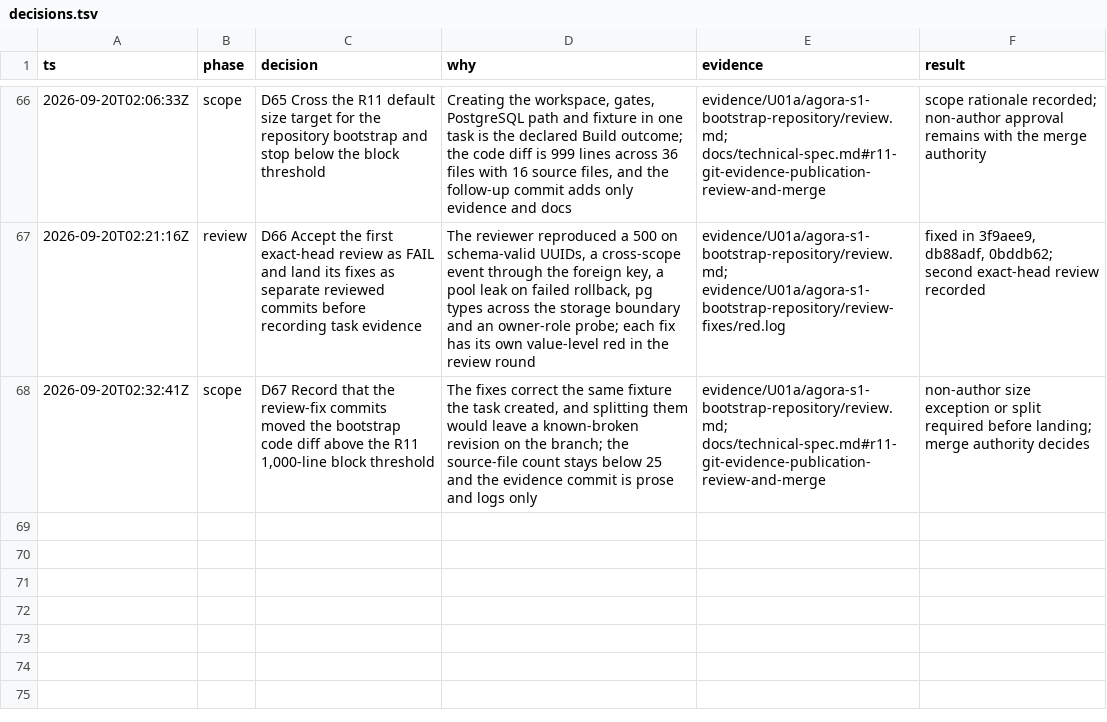
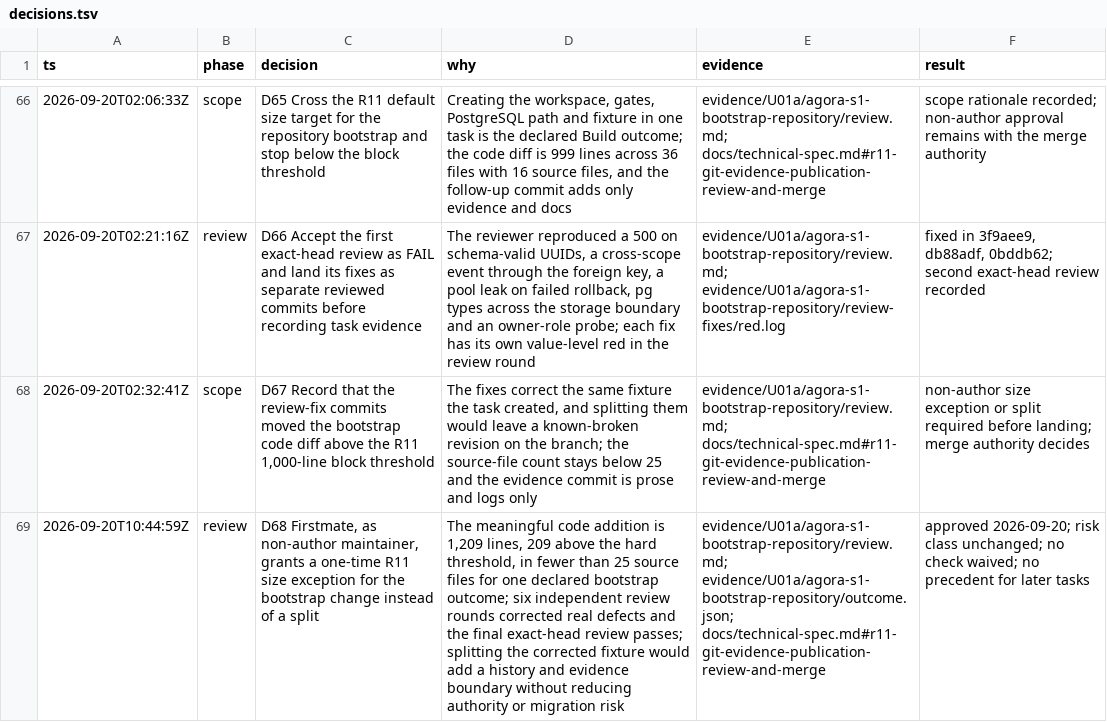
Before and after one commit to tayler-id/agent-team-workspace, a TSV file: docs/decisions.tsv, drawn as a sheet; only a part is shown, gaps mark what is left out; the diff names each change by its address in the sheet, - before the commit and + after, or states it on an @@ line.

Commit message:
docs: record the non-author R11 size exception for the bootstrap change
Firstmate, as non-author maintainer, granted a one-time size exception
(D68): 1,209 meaningful added lines, 209 above the hard threshold, in fewer
than 25 source files for one bootstrap outcome, after six review rounds and
a passing exact-head review. The r11-size proof in outcome.json is pass on
that basis; prior review rounds are unchanged. Risk class unchanged, no
check waived, no precedent. Implementation code untouched; all task checks
rerun green.

```diff
--- a/docs/decisions.tsv
+++ b/docs/decisions.tsv
+row 69: 2026-09-20T10:44:59Z | review | D68 Firstmate, as non-author maintainer, grants a one-time R11 size exception for the bootstrap change instead of a split | The meaningful code addition is 1,209 lines, 209 above the hard threshold, in fewer than 25 source files for one declared bootstrap outcome; six independent review rounds corrected real defects and the final exact-head review passes; splitting the corrected fixture would add a history and evidence boundary without reducing authority or migration risk | evidence/U01a/agora-s1-bootstrap-repository/review.md; evidence/U01a/agora-s1-bootstrap-repository/outcome.json; docs/technical-spec.md#r11-git-evidence-publication-review-and-merge | approved 2026-09-20; risk class unchanged; no check waived; no precedent for later tasks
```
Also changed, not shown: 2 other files.
